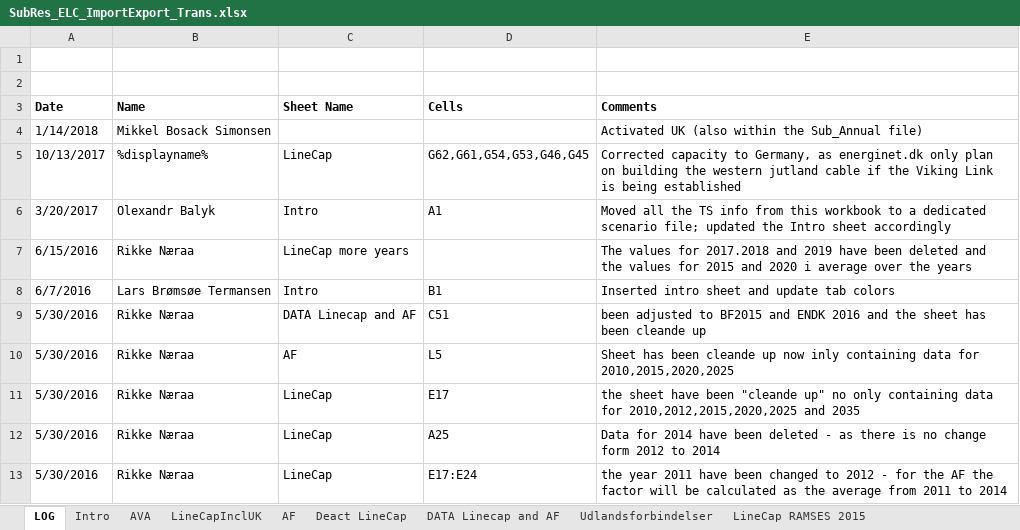
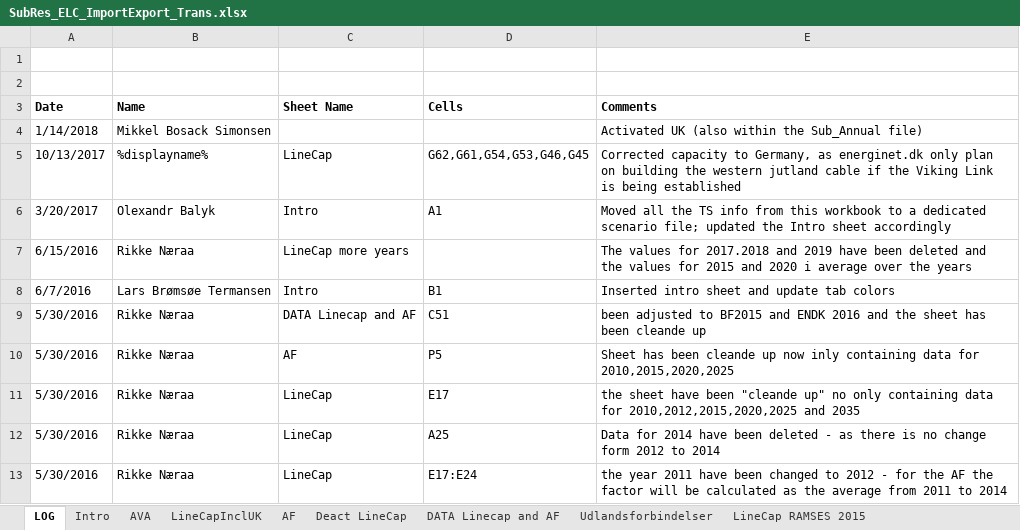
Before and after one commit to MikkelBosack/EnergyIsland, an Excel workbook: SubRES_TMPL/SubRes_ELC_ImportExport_Trans.xlsx, sheet LOG, drawn as a sheet; only a part is shown; values as stored, in another font and other column widths than the file's, no borders; the diff names each change by its address in the sheet, - before the commit and + after, or states it on an @@ line.

```diff
--- a/SubRES_TMPL/SubRes_ELC_ImportExport_Trans.xlsx (sheet LOG)
+++ b/SubRES_TMPL/SubRes_ELC_ImportExport_Trans.xlsx (sheet LOG)
-D10 (Cells): L5
+D10 (Cells): P5
```
Also changed, not shown: sheet AF, sheet AVA, formulas that keep their value, charts or pictures.
